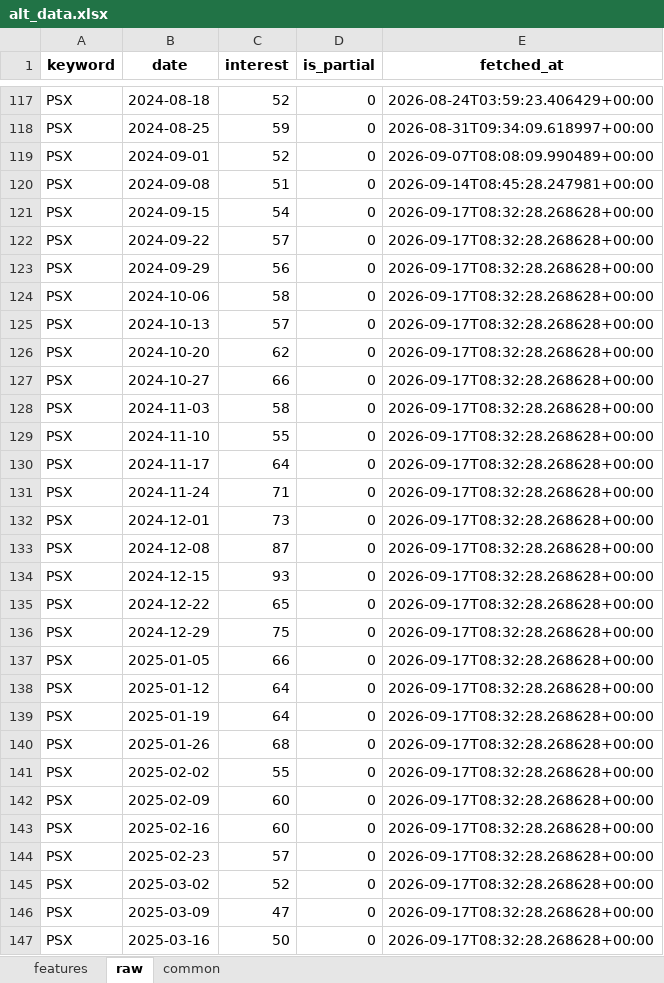
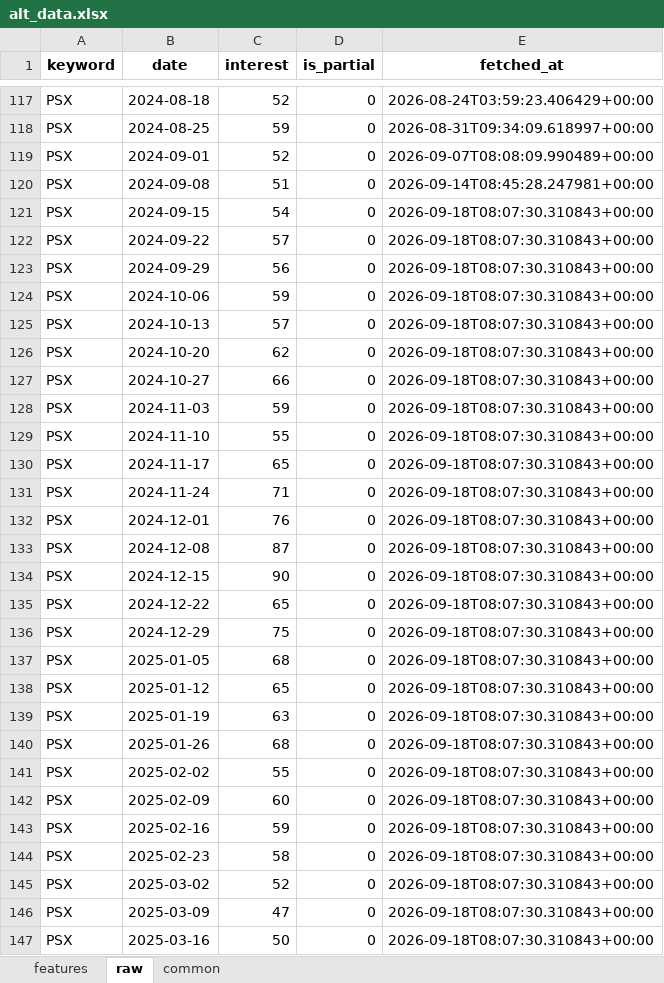
Before and after one commit to Alphaworkss/Fund-Forge, an Excel workbook: Google_Trends_Pipeline/alt_data.xlsx, sheet raw, drawn as a sheet; only a part is shown, gaps mark what is left out; values as stored, in another font and other column widths than the file's, no borders; the diff covers the shown part only; the diff names each change by its address in the sheet, - before the commit and + after, or states it on an @@ line.

```diff
--- a/Google_Trends_Pipeline/alt_data.xlsx (sheet raw)
+++ b/Google_Trends_Pipeline/alt_data.xlsx (sheet raw)
-E121:E147 (fetched_at): 2026-09-17T08:32:28.268628+00:00
+E121:E147 (fetched_at): 2026-09-18T08:07:30.310843+00:00
-C124 (interest): 58
+C124 (interest): 59
-C128 (interest): 58
+C128 (interest): 59
-C130 (interest): 64
+C130 (interest): 65
-C132 (interest): 73
+C132 (interest): 76
-C134 (interest): 93
+C134 (interest): 90
-C137 (interest): 66
+C137 (interest): 68
-C138 (interest): 64
+C138 (interest): 65
-C139 (interest): 64
+C139 (interest): 63
-C143 (interest): 60
+C143 (interest): 59
-C144 (interest): 57
+C144 (interest): 58
```
Also changed, not shown: 601 edited cells elsewhere in this sheet, sheet features, sheet common, 1 other file.
